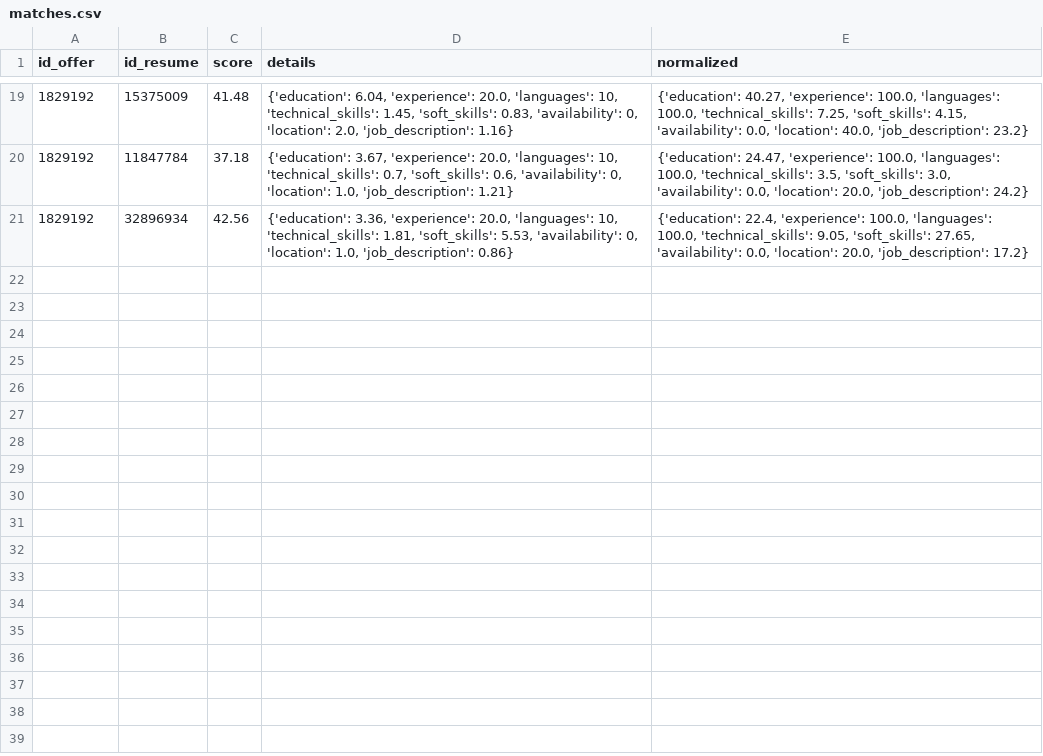
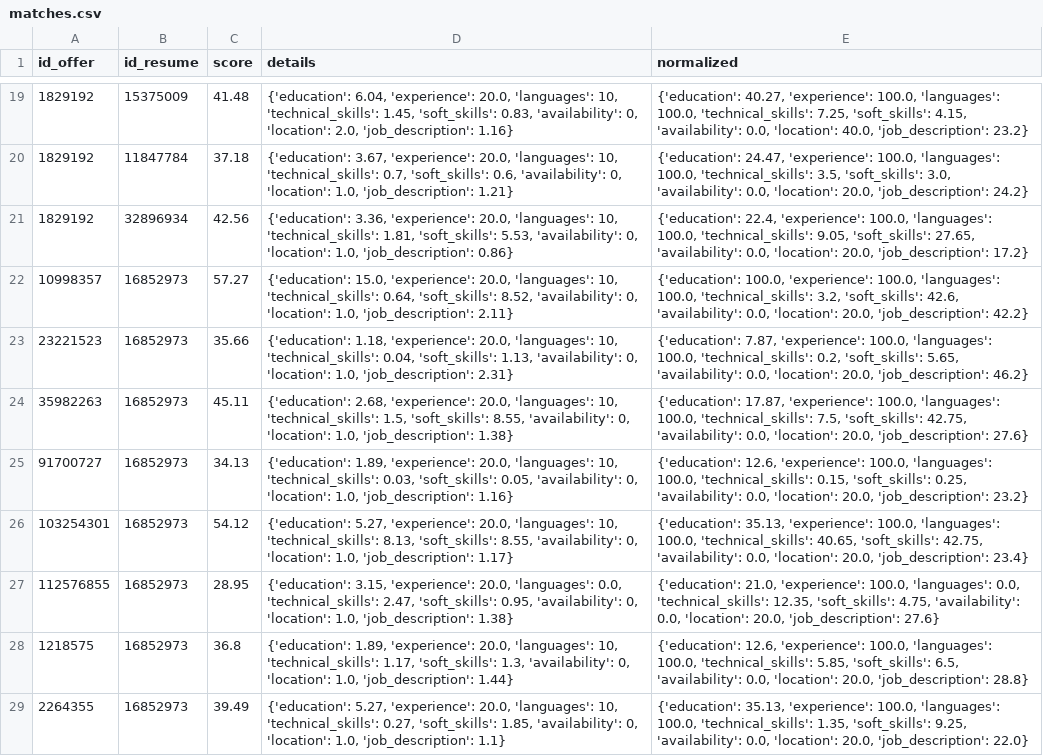
Before and after one commit to TheoHorn/scoring_job_cv, a CSV file: data/matches.csv, drawn as a sheet; only a part is shown, gaps mark what is left out; the diff covers the shown part only; the diff names each change by its address in the sheet, - before the commit and + after, or states it on an @@ line.

Commit message:
[FEAT] Resume analysis

```diff
--- a/data/matches.csv
+++ b/data/matches.csv
+row 22: 10998357 | 16852973 | 57.27 | {'education': 15.0, 'experience': 20.0, 'languages': 10, 'technical_skills': 0.64, 'soft_skills': 8.52, 'availability': 0, 'location': 1.0, 'job_description': 2.11} | {'education': 100.0, 'experience': 100.0, 'languages': 100.0, 'technical_skills': 3.2, 'soft_skills': 42.6, 'availability': 0.0, 'location': 20.0, 'job_description': 42.2}
+row 23: 23221523 | 16852973 | 35.66 | {'education': 1.18, 'experience': 20.0, 'languages': 10, 'technical_skills': 0.04, 'soft_skills': 1.13, 'availability': 0, 'location': 1.0, 'job_description': 2.31} | {'education': 7.87, 'experience': 100.0, 'languages': 100.0, 'technical_skills': 0.2, 'soft_skills': 5.65, 'availability': 0.0, 'location': 20.0, 'job_description': 46.2}
+row 24: 35982263 | 16852973 | 45.11 | {'education': 2.68, 'experience': 20.0, 'languages': 10, 'technical_skills': 1.5, 'soft_skills': 8.55, 'availability': 0, 'location': 1.0, 'job_description': 1.38} | {'education': 17.87, 'experience': 100.0, 'languages': 100.0, 'technical_skills': 7.5, 'soft_skills': 42.75, 'availability': 0.0, 'location': 20.0, 'job_description': 27.6}
+row 25: 91700727 | 16852973 | 34.13 | {'education': 1.89, 'experience': 20.0, 'languages': 10, 'technical_skills': 0.03, 'soft_skills': 0.05, 'availability': 0, 'location': 1.0, 'job_description': 1.16} | {'education': 12.6, 'experience': 100.0, 'languages': 100.0, 'technical_skills': 0.15, 'soft_skills': 0.25, 'availability': 0.0, 'location': 20.0, 'job_description': 23.2}
+row 26: 103254301 | 16852973 | 54.12 | {'education': 5.27, 'experience': 20.0, 'languages': 10, 'technical_skills': 8.13, 'soft_skills': 8.55, 'availability': 0, 'location': 1.0, 'job_description': 1.17} | {'education': 35.13, 'experience': 100.0, 'languages': 100.0, 'technical_skills': 40.65, 'soft_skills': 42.75, 'availability': 0.0, 'location': 20.0, 'job_description': 23.4}
+row 27: 112576855 | 16852973 | 28.95 | {'education': 3.15, 'experience': 20.0, 'languages': 0.0, 'technical_skills': 2.47, 'soft_skills': 0.95, 'availability': 0, 'location': 1.0, 'job_description': 1.38} | {'education': 21.0, 'experience': 100.0, 'languages': 0.0, 'technical_skills': 12.35, 'soft_skills': 4.75, 'availability': 0.0, 'location': 20.0, 'job_description': 27.6}
+row 28: 1218575 | 16852973 | 36.8 | {'education': 1.89, 'experience': 20.0, 'languages': 10, 'technical_skills': 1.17, 'soft_skills': 1.3, 'availability': 0, 'location': 1.0, 'job_description': 1.44} | {'education': 12.6, 'experience': 100.0, 'languages': 100.0, 'technical_skills': 5.85, 'soft_skills': 6.5, 'availability': 0.0, 'location': 20.0, 'job_description': 28.8}
+row 29: 2264355 | 16852973 | 39.49 | {'education': 5.27, 'experience': 20.0, 'languages': 10, 'technical_skills': 0.27, 'soft_skills': 1.85, 'availability': 0, 'location': 1.0, 'job_description': 1.1} | {'education': 35.13, 'experience': 100.0, 'languages': 100.0, 'technical_skills': 1.35, 'soft_skills': 9.25, 'availability': 0.0, 'location': 20.0, 'job_description': 22.0}
```
Also changed, not shown: 8 added rows elsewhere in this file, 4 other files.
